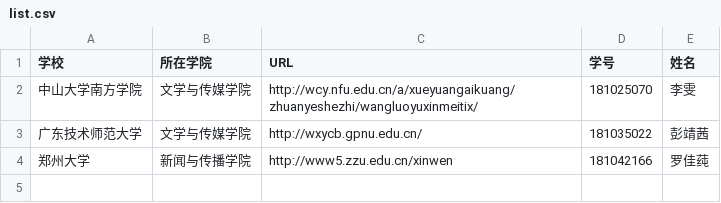
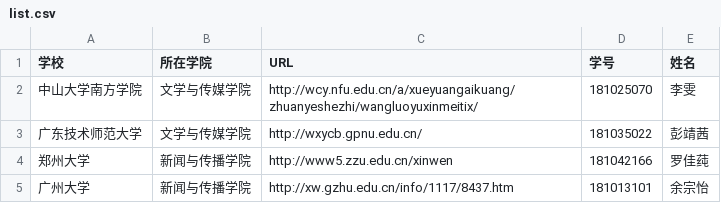
Before and after one commit to yangzhiwei123/techcollab_final, a CSV file: list.csv, drawn as a sheet; the diff names each change by its address in the sheet, - before the commit and + after, or states it on an @@ line.

Commit message:
新增广州大学网新专业和个人信息
新增广州大学网新专业和个人信息

```diff
--- a/list.csv
+++ b/list.csv
+row 5: 广州大学 | 新闻与传播学院 | http://xw.gzhu.edu.cn/info/1117/8437.htm | 181013101 | 余宗怡
```
